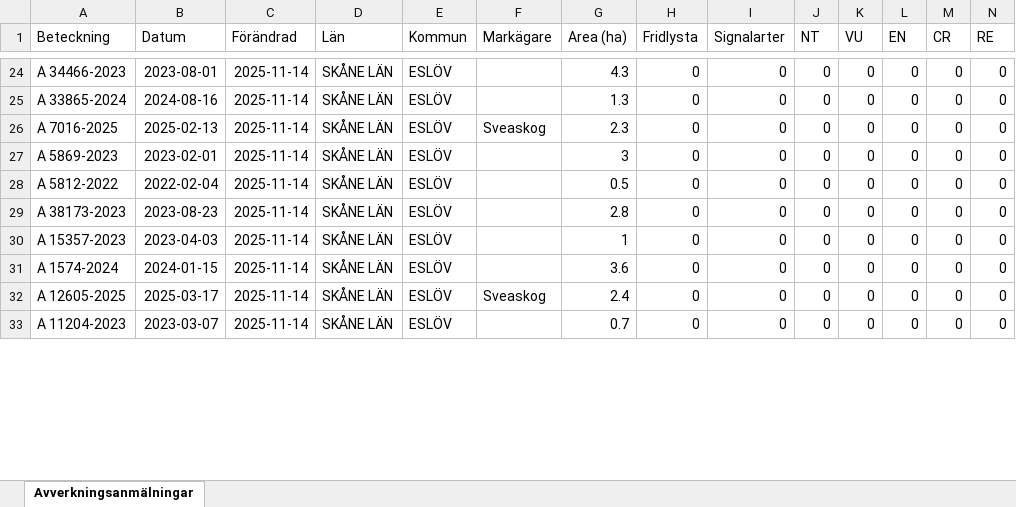
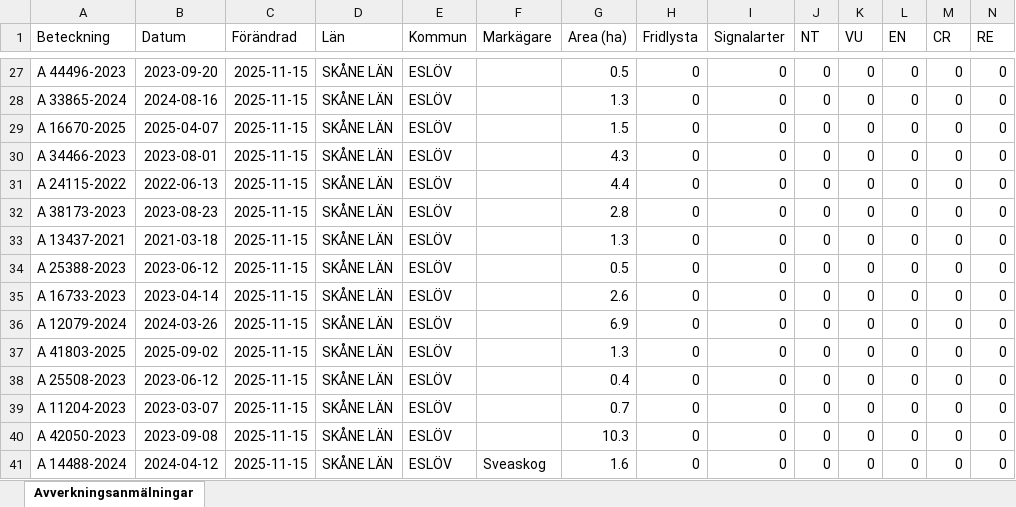
Before and after one commit to klasma/Logging_1285, an Excel workbook: Översikt ESLÖV.xlsx, sheet Avverkningsanmälningar, drawn as a sheet; only a part is shown, gaps mark what is left out; values as stored, in another font and other column widths than the file's, no borders; addresses are those after the commit; rows hold the shown columns only; the diff covers the shown part only; the diff names each change by its address in the sheet, - before the commit and + after, or states it on an @@ line.

```diff
--- a/Översikt ESLÖV.xlsx (sheet Avverkningsanmälningar)
+++ b/Översikt ESLÖV.xlsx (sheet Avverkningsanmälningar)
-A27 (Beteckning): A 34466-2023
+A27 (Beteckning): A 44496-2023
-B27 (Datum): 2023-08-01
+B27 (Datum): 2023-09-20
-C27:C32 (Förändrad): 2025-11-14
+C27:C32 (Förändrad): 2025-11-15
-G27 (Area (ha)): 4.3
+G27 (Area (ha)): 0.5
-A29 (Beteckning): A 7016-2025
+A29 (Beteckning): A 16670-2025
-B29 (Datum): 2025-02-13
+B29 (Datum): 2025-04-07
-F29 (Markägare): Sveaskog
+F29 (Markägare): (empty)
-G29 (Area (ha)): 2.3
+G29 (Area (ha)): 1.5
-A30 (Beteckning): A 5869-2023
+A30 (Beteckning): A 34466-2023
-B30 (Datum): 2023-02-01
+B30 (Datum): 2023-08-01
-G30 (Area (ha)): 3
+G30 (Area (ha)): 4.3
-A31 (Beteckning): A 5812-2022
+A31 (Beteckning): A 24115-2022
-B31 (Datum): 2022-02-04
+B31 (Datum): 2022-06-13
-G31 (Area (ha)): 0.5
+G31 (Area (ha)): 4.4
+row 33: A 13437-2021 | 2021-03-18 | 2025-11-15 | SKÅNE LÄN | ESLÖV |  | 1.3 | 0 | 0 | 0 | 0 | 0 | 0 | 0
+row 34: A 25388-2023 | 2023-06-12 | 2025-11-15 | SKÅNE LÄN | ESLÖV |  | 0.5 | 0 | 0 | 0 | 0 | 0 | 0 | 0
-A35 (Beteckning): A 15357-2023
+A35 (Beteckning): A 16733-2023
-B35 (Datum): 2023-04-03
+B35 (Datum): 2023-04-14
-C35:C36 (Förändrad): 2025-11-14
+C35:C36 (Förändrad): 2025-11-15
-G35 (Area (ha)): 1
+G35 (Area (ha)): 2.6
-A36 (Beteckning): A 1574-2024
+A36 (Beteckning): A 12079-2024
-B36 (Datum): 2024-01-15
+B36 (Datum): 2024-03-26
-G36 (Area (ha)): 3.6
+G36 (Area (ha)): 6.9
+row 37: A 41803-2025 | 2025-09-02 | 2025-11-15 | SKÅNE LÄN | ESLÖV |  | 1.3 | 0 | 0 | 0 | 0 | 0 | 0 | 0
-A38 (Beteckning): A 12605-2025
+A38 (Beteckning): A 25508-2023
-B38 (Datum): 2025-03-17
+B38 (Datum): 2023-06-12
-C38:C39 (Förändrad): 2025-11-14
+C38:C39 (Förändrad): 2025-11-15
-F38 (Markägare): Sveaskog
+F38 (Markägare): (empty)
-G38 (Area (ha)): 2.4
+G38 (Area (ha)): 0.4
+row 40: A 42050-2023 | 2023-09-08 | 2025-11-15 | SKÅNE LÄN | ESLÖV |  | 10.3 | 0 | 0 | 0 | 0 | 0 | 0 | 0
+row 41: A 14488-2024 | 2024-04-12 | 2025-11-15 | SKÅNE LÄN | ESLÖV | Sveaskog | 1.6 | 0 | 0 | 0 | 0 | 0 | 0 | 0
```
Also changed, not shown: 12 added rows, 17 removed rows and 90 edited cells elsewhere in this sheet, artfynd/A 1510-2024 artfynd.xlsx, artfynd/A 24802-2025 artfynd.xlsx, 22 other files.
